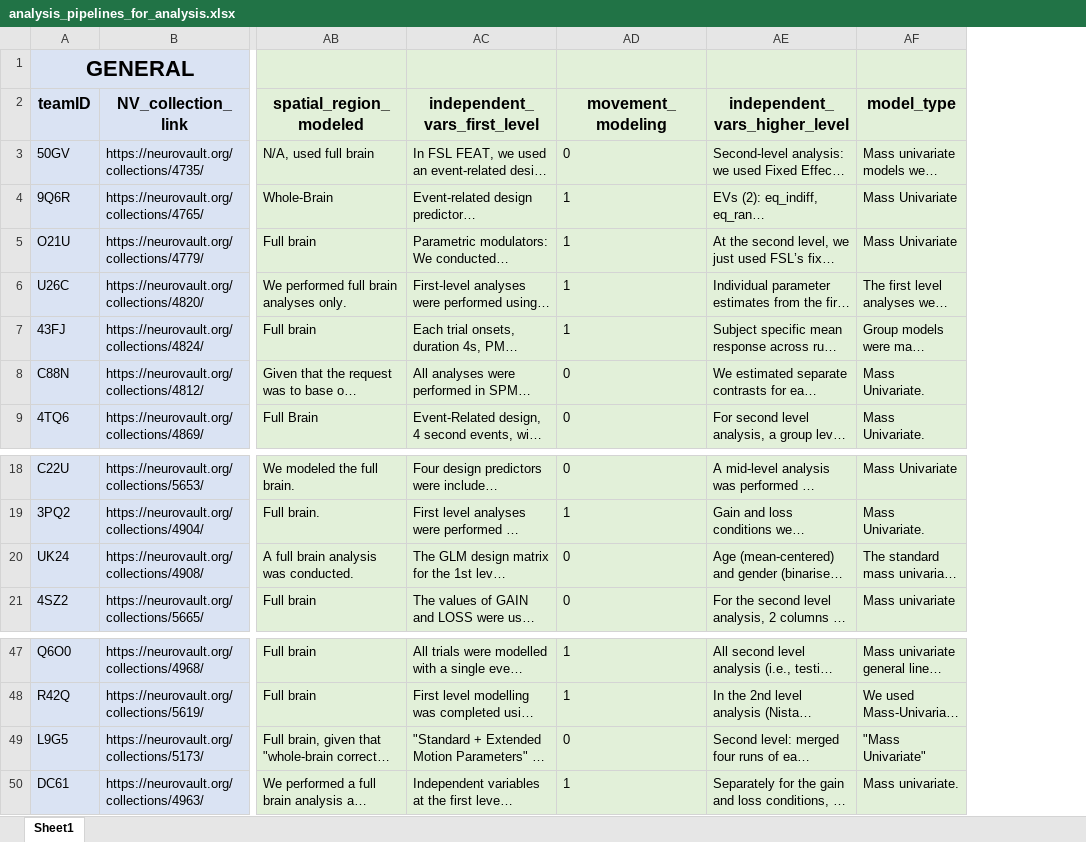
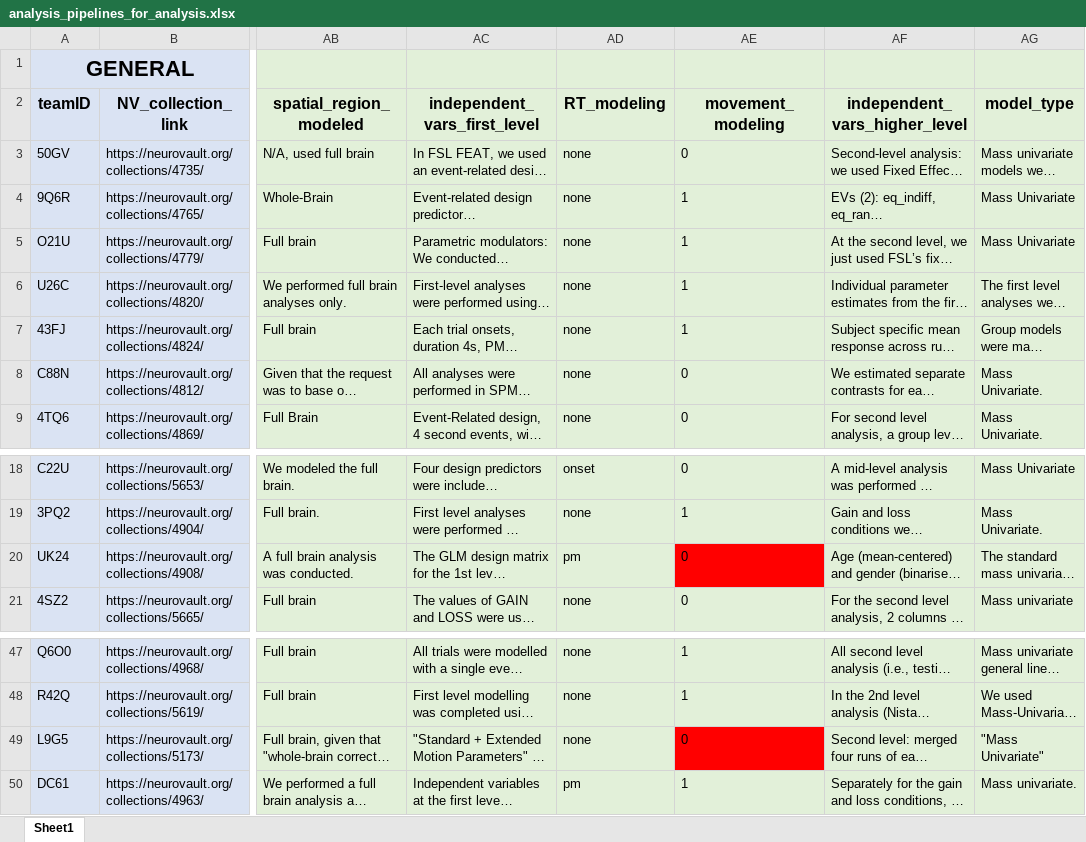
Before and after one commit to poldrack/narps, an Excel workbook: ImageAnalyses/metadata_files/analysis_pipelines_for_analysis.xlsx, sheet Sheet1, drawn as a sheet; only a part is shown, gaps mark what is left out; long unchanged cells end in …; values as stored, in another font and other column widths than the file's, no borders; conditional formats not drawn; addresses are those after the commit; the diff names each change by its address in the sheet, - before the commit and + after, or states it on an @@ line.

Commit message:
fix movement modeling metadata

```diff
--- a/ImageAnalyses/metadata_files/analysis_pipelines_for_analysis.xlsx (sheet Sheet1)
+++ b/ImageAnalyses/metadata_files/analysis_pipelines_for_analysis.xlsx (sheet Sheet1)
+column AD (RT_modeling), rows 3-9: all none; rows 18-21: onset | none | pm | none; rows 47-50: none | none | none | pm
-AE20 fill: #E2F0D9
+AE20 fill: #FF0000
-AE49 fill: #E2F0D9
+AE49 fill: #FF0000
```
